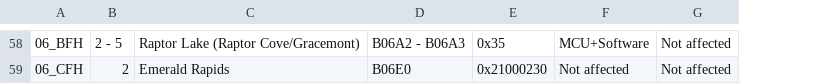
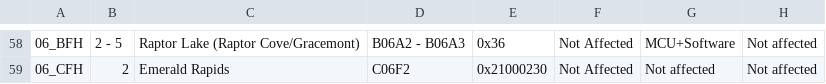
Before and after one commit to intel/Intel-affected-processor-list, a CSV file: Intel_affected_processor_list.csv, drawn as a sheet; only a part is shown, gaps mark what is left out; the diff covers the shown part only; the diff names each change by its address in the sheet, - before the commit and + after, or states it on an @@ line.

```diff
--- a/Intel_affected_processor_list.csv
+++ b/Intel_affected_processor_list.csv
+column F, rows 58-59: Not Affected | Not Affected
-E58: 0x35
+E58: 0x36
-D59: B06E0
+D59: C06F2
```
Also changed, not shown: 46 edited cells elsewhere in this file.
